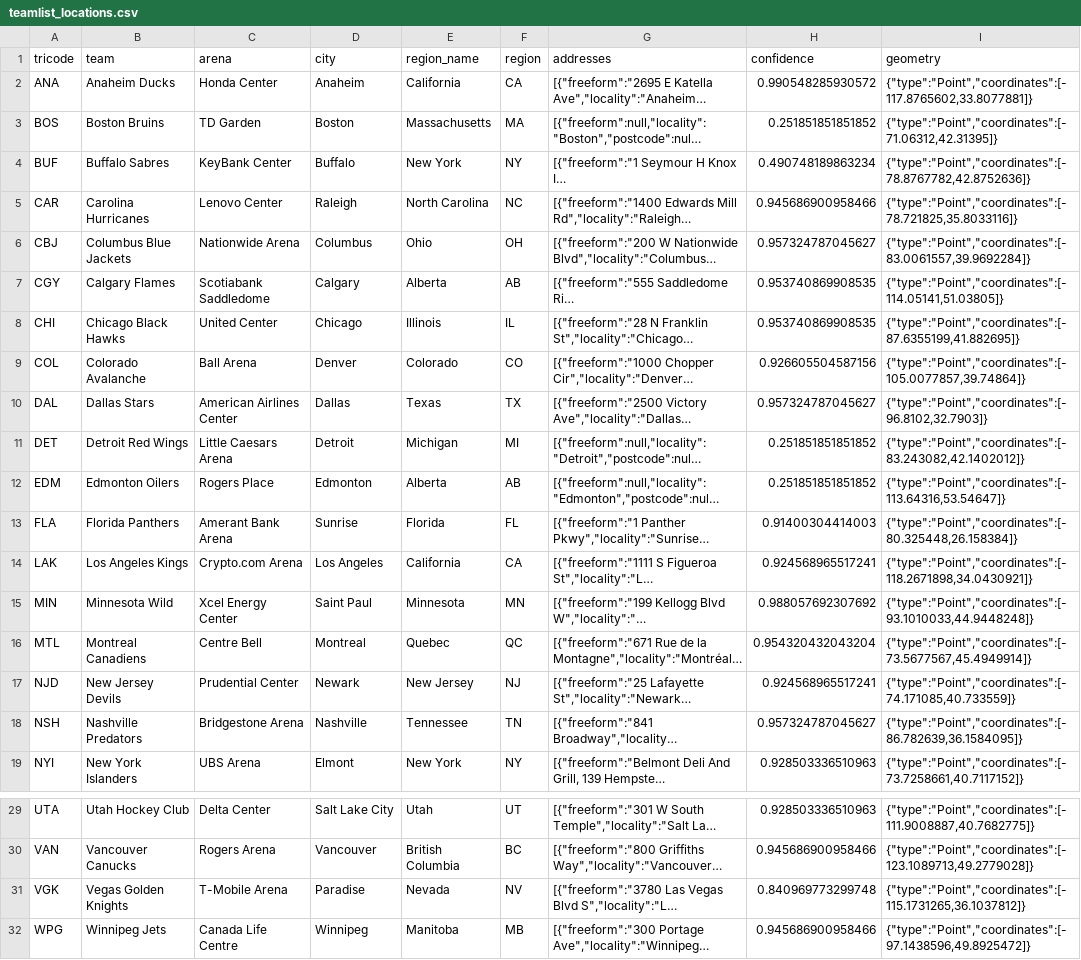
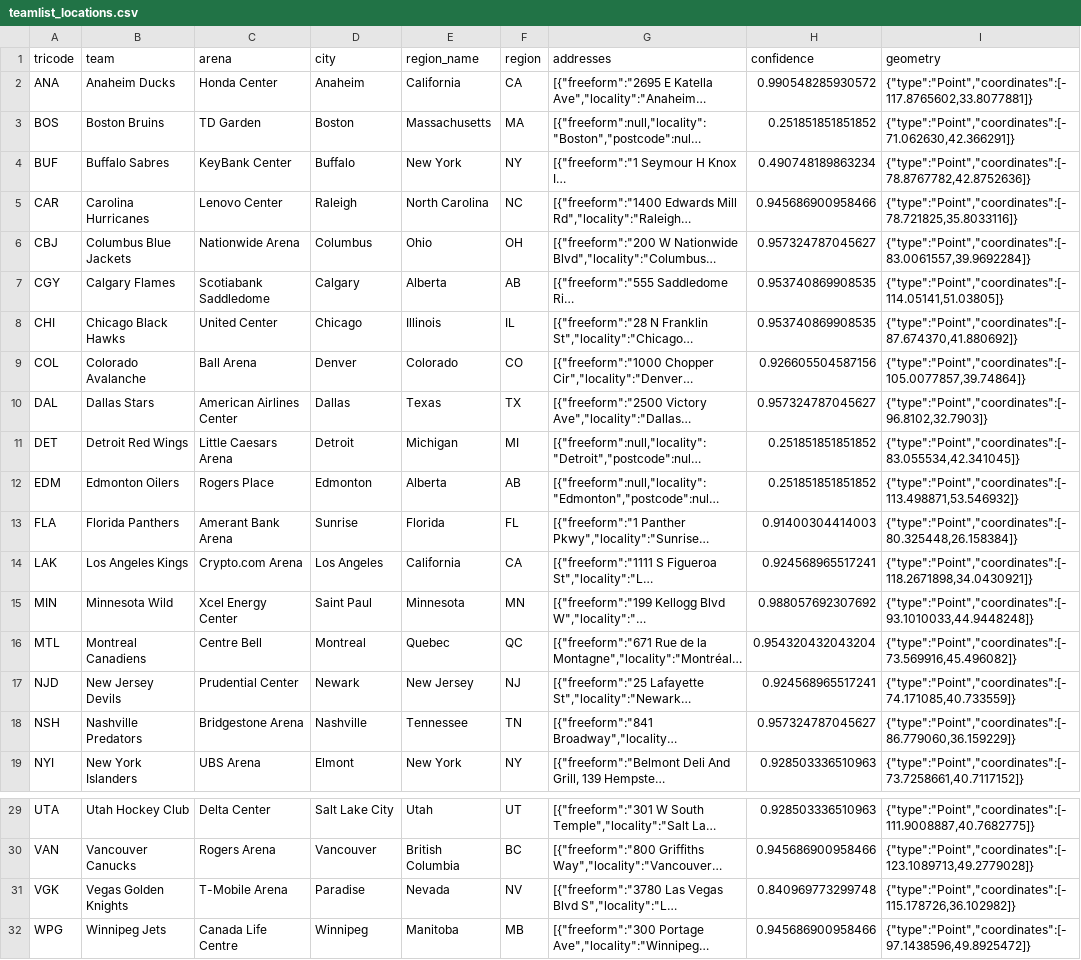
Before and after one commit to justinjjlee/NHL-Analytics, a CSV file: latest/team/teamlist_locations.csv, drawn as a sheet; only a part is shown, gaps mark what is left out; long unchanged cells end in …; the diff names each change by its address in the sheet, - before the commit and + after, or states it on an @@ line.

```diff
--- a/latest/team/teamlist_locations.csv
+++ b/latest/team/teamlist_locations.csv
-I3 (geometry): {"type":"Point","coordinates":[-71.06312,42.31395]}
+I3 (geometry): {"type":"Point","coordinates":[-71.062630,42.366291]}
-I8 (geometry): {"type":"Point","coordinates":[-87.6355199,41.882695]}
+I8 (geometry): {"type":"Point","coordinates":[-87.674370,41.880692]}
-I11 (geometry): {"type":"Point","coordinates":[-83.243082,42.1402012]}
+I11 (geometry): {"type":"Point","coordinates":[-83.055534,42.341045]}
-I12 (geometry): {"type":"Point","coordinates":[-113.64316,53.54647]}
+I12 (geometry): {"type":"Point","coordinates":[-113.498871,53.546932]}
-I16 (geometry): {"type":"Point","coordinates":[-73.5677567,45.4949914]}
+I16 (geometry): {"type":"Point","coordinates":[-73.569916,45.496082]}
-I18 (geometry): {"type":"Point","coordinates":[-86.782639,36.1584095]}
+I18 (geometry): {"type":"Point","coordinates":[-86.779060,36.159229]}
-I31 (geometry): {"type":"Point","coordinates":[-115.1731265,36.1037812]}
+I31 (geometry): {"type":"Point","coordinates":[-115.178726,36.102982]}
```
Also changed, not shown: latest/team/teamlist_locations_distance_meters.csv, 33 other files.
